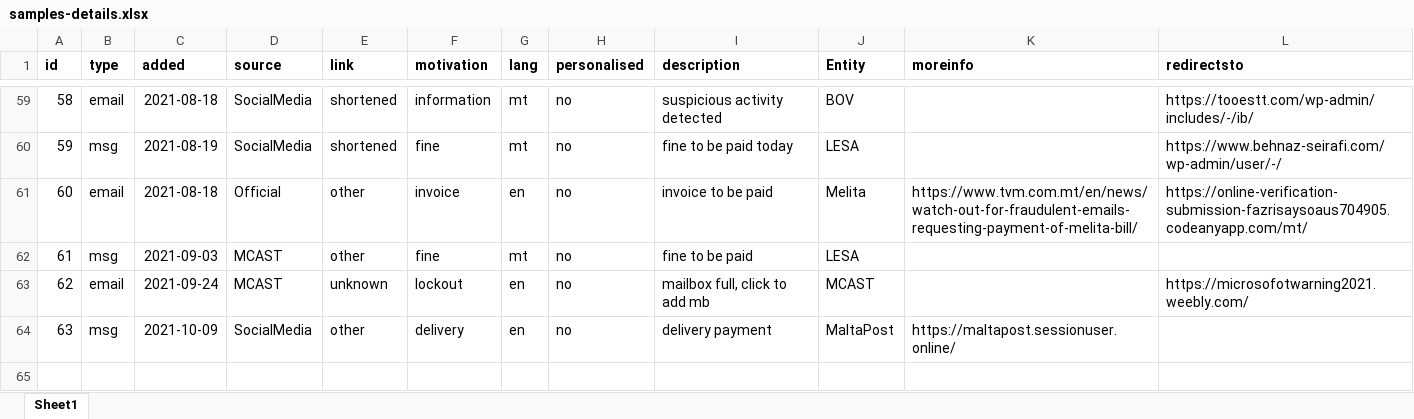
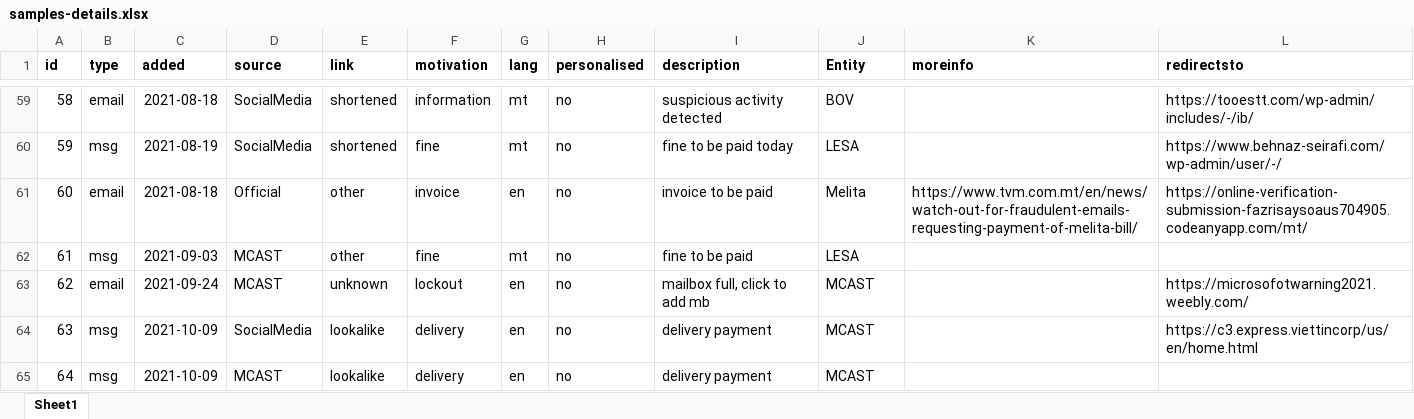
Before and after one commit to robert-abela/malta-phishing-samples, an Excel workbook: samples-details.xlsx, sheet Sheet1, drawn as a sheet; only a part is shown, gaps mark what is left out; values as stored, in another font and other column widths than the file's, no borders; the diff names each change by its address in the sheet, - before the commit and + after, or states it on an @@ line.

Commit message:
new maltapost case

```diff
--- a/samples-details.xlsx (sheet Sheet1)
+++ b/samples-details.xlsx (sheet Sheet1)
-E64 (link): other
+E64 (link): lookalike
-J64 (Entity): MaltaPost
+J64 (Entity): MCAST
-K64 (moreinfo): https://maltapost.sessionuser.online/
+K64 (moreinfo): (empty)
-L64 (redirectsto): (empty)
+L64 (redirectsto): https://c3.express.viettincorp/us/en/home.html
+row 65: 64 | msg | 2021-10-09 | MCAST | lookalike | delivery | en | no | delivery payment | MCAST
```
Also changed, not shown: 1 other file.
